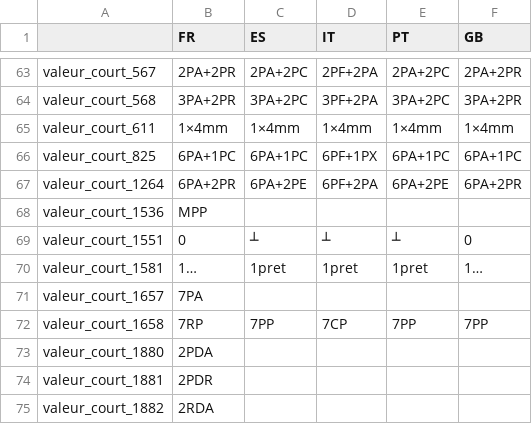
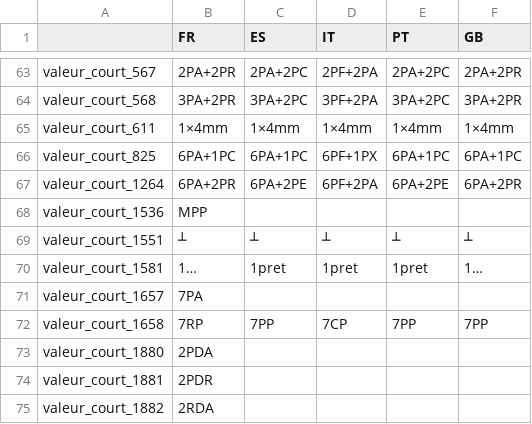
Before and after one commit to gitter-badger/genpdf, a CSV file: locale/valeurs option court.csv, drawn as a sheet; only a part is shown, gaps mark what is left out.

```diff
--- a/locale/valeurs option court.csv
+++ b/locale/valeurs option court.csv
@@ -68,3 +68,3 @@ valeur_court_1264,6PA+2PR,6PA+2PE,6PF+2PA,6PA+2PE,6PA+2PR
 valeur_court_1536,MPP,,,,
-valeur_court_1551,0,┴,┴,┴,0
+valeur_court_1551,┴,┴,┴,┴,┴
 valeur_court_1581,1…,1pret,1pret,1pret,1…
```
Also changed, not shown: locale/fiche de fabrication.csv, 2 other files.
